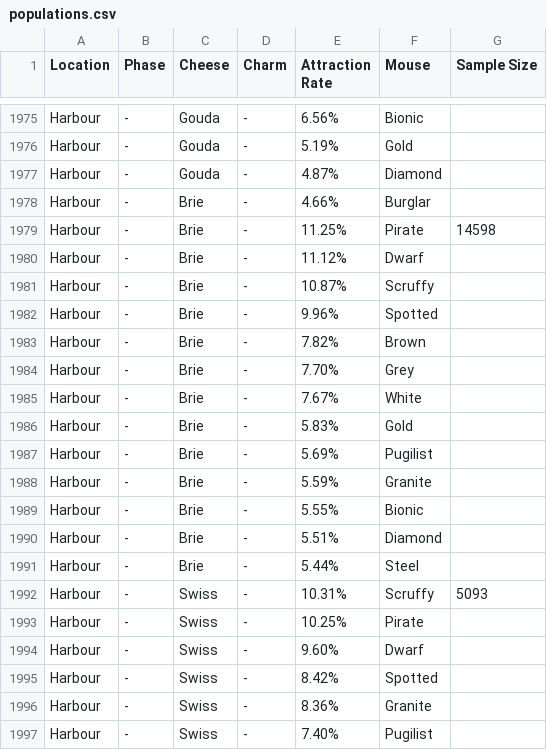
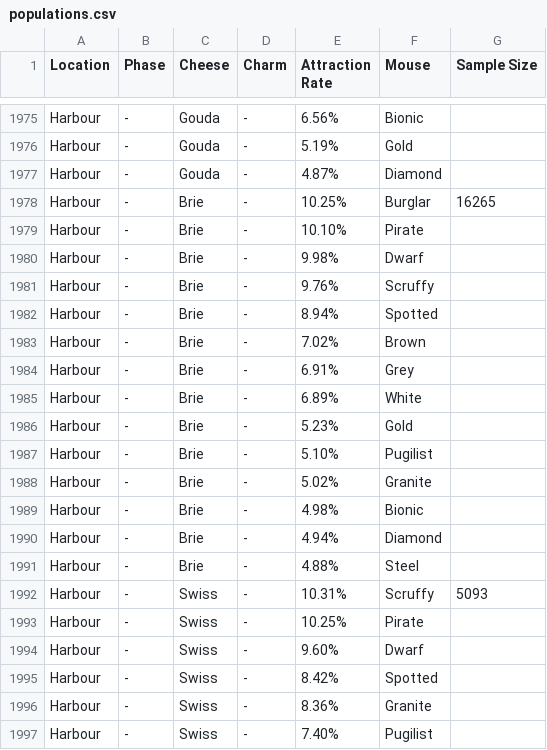
Before and after one commit to vakilkunal/MH-Tools, a CSV file: data/populations.csv, drawn as a sheet; only a part is shown, gaps mark what is left out; the diff covers the shown part only.

```diff
--- a/data/populations.csv
+++ b/data/populations.csv
@@ -1977,16 +1977,16 @@ Harbour,-,Gouda,-,5.19%,Gold,
 Harbour,-,Gouda,-,4.87%,Diamond,
-Harbour,-,Brie,-,4.66%,Burglar,
-Harbour,-,Brie,-,11.25%,Pirate,14598
-Harbour,-,Brie,-,11.12%,Dwarf,
-Harbour,-,Brie,-,10.87%,Scruffy,
-Harbour,-,Brie,-,9.96%,Spotted,
-Harbour,-,Brie,-,7.82%,Brown,
-Harbour,-,Brie,-,7.70%,Grey,
-Harbour,-,Brie,-,7.67%,White,
-Harbour,-,Brie,-,5.83%,Gold,
-Harbour,-,Brie,-,5.69%,Pugilist,
-Harbour,-,Brie,-,5.59%,Granite,
-Harbour,-,Brie,-,5.55%,Bionic,
-Harbour,-,Brie,-,5.51%,Diamond,
-Harbour,-,Brie,-,5.44%,Steel,
+Harbour,-,Brie,-,10.25%,Burglar,16265
+Harbour,-,Brie,-,10.10%,Pirate,
+Harbour,-,Brie,-,9.98%,Dwarf,
+Harbour,-,Brie,-,9.76%,Scruffy,
+Harbour,-,Brie,-,8.94%,Spotted,
+Harbour,-,Brie,-,7.02%,Brown,
+Harbour,-,Brie,-,6.91%,Grey,
+Harbour,-,Brie,-,6.89%,White,
+Harbour,-,Brie,-,5.23%,Gold,
+Harbour,-,Brie,-,5.10%,Pugilist,
+Harbour,-,Brie,-,5.02%,Granite,
+Harbour,-,Brie,-,4.98%,Bionic,
+Harbour,-,Brie,-,4.94%,Diamond,
+Harbour,-,Brie,-,4.88%,Steel,
 Harbour,-,Swiss,-,10.31%,Scruffy,5093
```
Also changed, not shown: 7 added rows, 6 removed rows, 65 moved rows and 8 edited cells elsewhere in this file.
